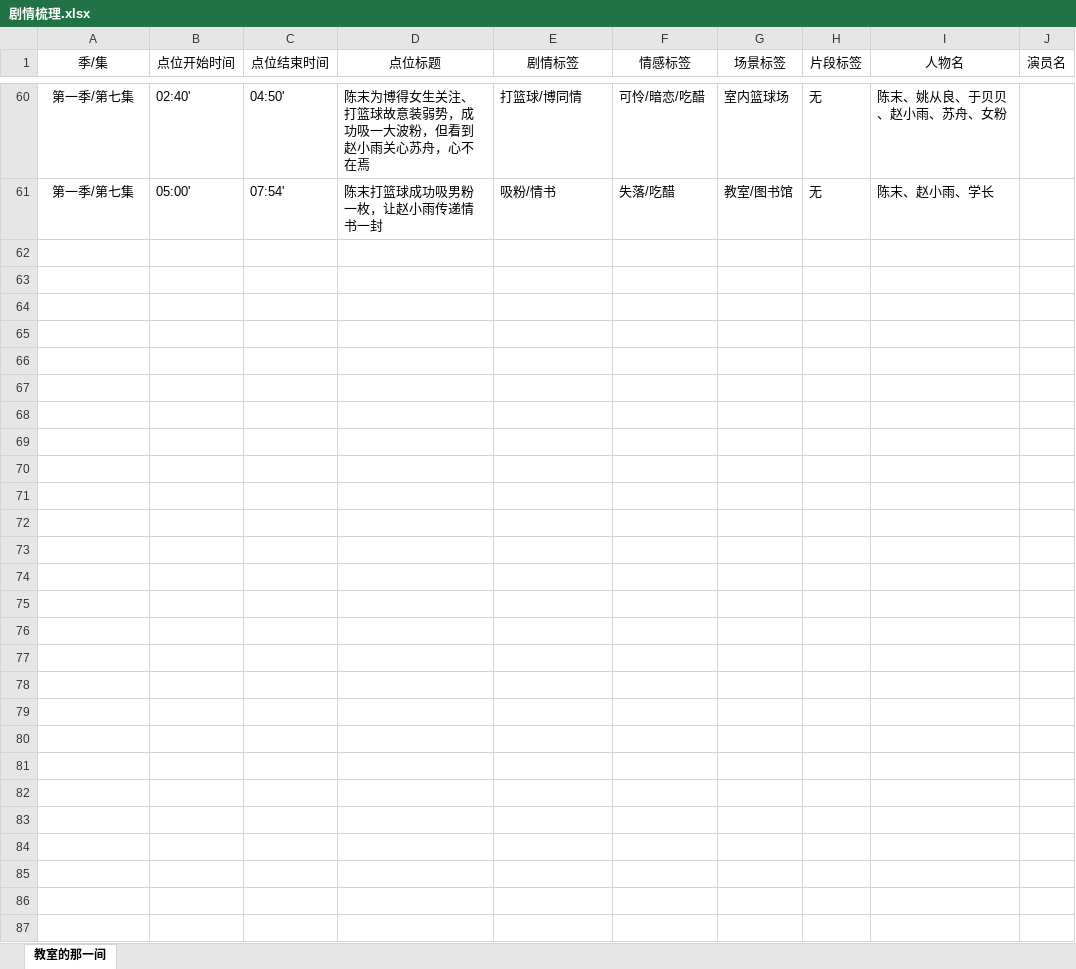
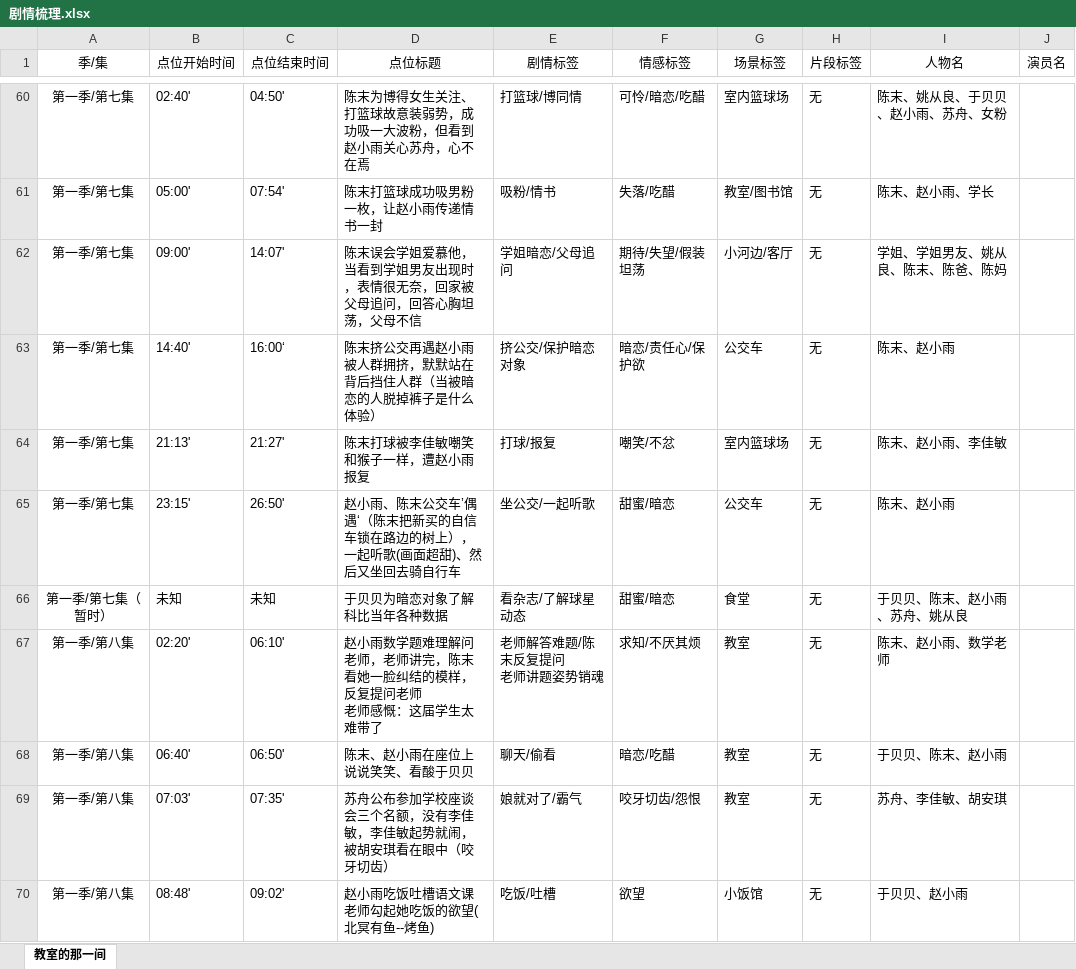
Before and after one commit to hujiangyun/clip-excel, an Excel workbook: 剧情梳理.xlsx, sheet 教室的那一间, drawn as a sheet; only a part is shown, gaps mark what is left out; values as stored, in another font and other column widths than the file's, no borders; ↵ is a line break in a cell; the diff covers the shown part only; the diff names each change by its address in the sheet, - before the commit and + after, or states it on an @@ line.

Commit message:
update

```diff
--- a/剧情梳理.xlsx (sheet 教室的那一间)
+++ b/剧情梳理.xlsx (sheet 教室的那一间)
+row 62: 第一季/第七集 | 09:00' | 14:07' | 陈末误会学姐爱慕他，当看到学姐男友出现时，表情很无奈，回家被父母追问，回答心胸坦荡，父母不信 | 学姐暗恋/父母追问 | 期待/失望/假装坦荡 | 小河边/客厅 | 无 | 学姐、学姐男友、姚从良、陈末、陈爸、陈妈
+row 63: 第一季/第七集 | 14:40' | 16:00‘ | 陈末挤公交再遇赵小雨被人群拥挤，默默站在背后挡住人群（当被暗恋的人脱掉裤子是什么体验） | 挤公交/保护暗恋对象 | 暗恋/责任心/保护欲 | 公交车 | 无 | 陈末、赵小雨
+row 64: 第一季/第七集 | 21:13' | 21:27' | 陈末打球被李佳敏嘲笑和猴子一样，遭赵小雨报复 | 打球/报复 | 嘲笑/不忿 | 室内篮球场 | 无 | 陈末、赵小雨、李佳敏
+row 65: 第一季/第七集 | 23:15' | 26:50' | 赵小雨、陈末公交车’偶遇‘（陈末把新买的自信车锁在路边的树上），一起听歌(画面超甜)、然后又坐回去骑自行车 | 坐公交/一起听歌 | 甜蜜/暗恋 | 公交车 | 无 | 陈末、赵小雨
+row 66: 第一季/第七集（暂时） | 未知 | 未知 | 于贝贝为暗恋对象了解科比当年各种数据 | 看杂志/了解球星动态 | 甜蜜/暗恋 | 食堂 | 无 | 于贝贝、陈末、赵小雨、苏舟、姚从良
+row 67: 第一季/第八集 | 02:20' | 06:10' | 赵小雨数学题难理解问老师，老师讲完，陈末看她一脸纠结的模样，反复提问老师 ↵ 老师感慨：这届学生太难带了 | 老师解答难题/陈末反复提问 ↵ 老师讲题姿势销魂 | 求知/不厌其烦 | 教室 | 无 | 陈末、赵小雨、数学老师
+row 68: 第一季/第八集 | 06:40' | 06:50' | 陈末、赵小雨在座位上说说笑笑、看酸于贝贝 | 聊天/偷看 | 暗恋/吃醋 | 教室 | 无 | 于贝贝、陈末、赵小雨
+row 69: 第一季/第八集 | 07:03' | 07:35' | 苏舟公布参加学校座谈会三个名额，没有李佳敏，李佳敏起势就闹，被胡安琪看在眼中（咬牙切齿） | 娘就对了/霸气 | 咬牙切齿/怨恨 | 教室 | 无 | 苏舟、李佳敏、胡安琪
+row 70: 第一季/第八集 | 08:48' | 09:02' | 赵小雨吃饭吐槽语文课老师勾起她吃饭的欲望(北冥有鱼--烤鱼) | 吃饭/吐槽 | 欲望 | 小饭馆 | 无 | 于贝贝、赵小雨
```
Also changed, not shown: 8 added rows and 4 edited cells elsewhere in this sheet.
